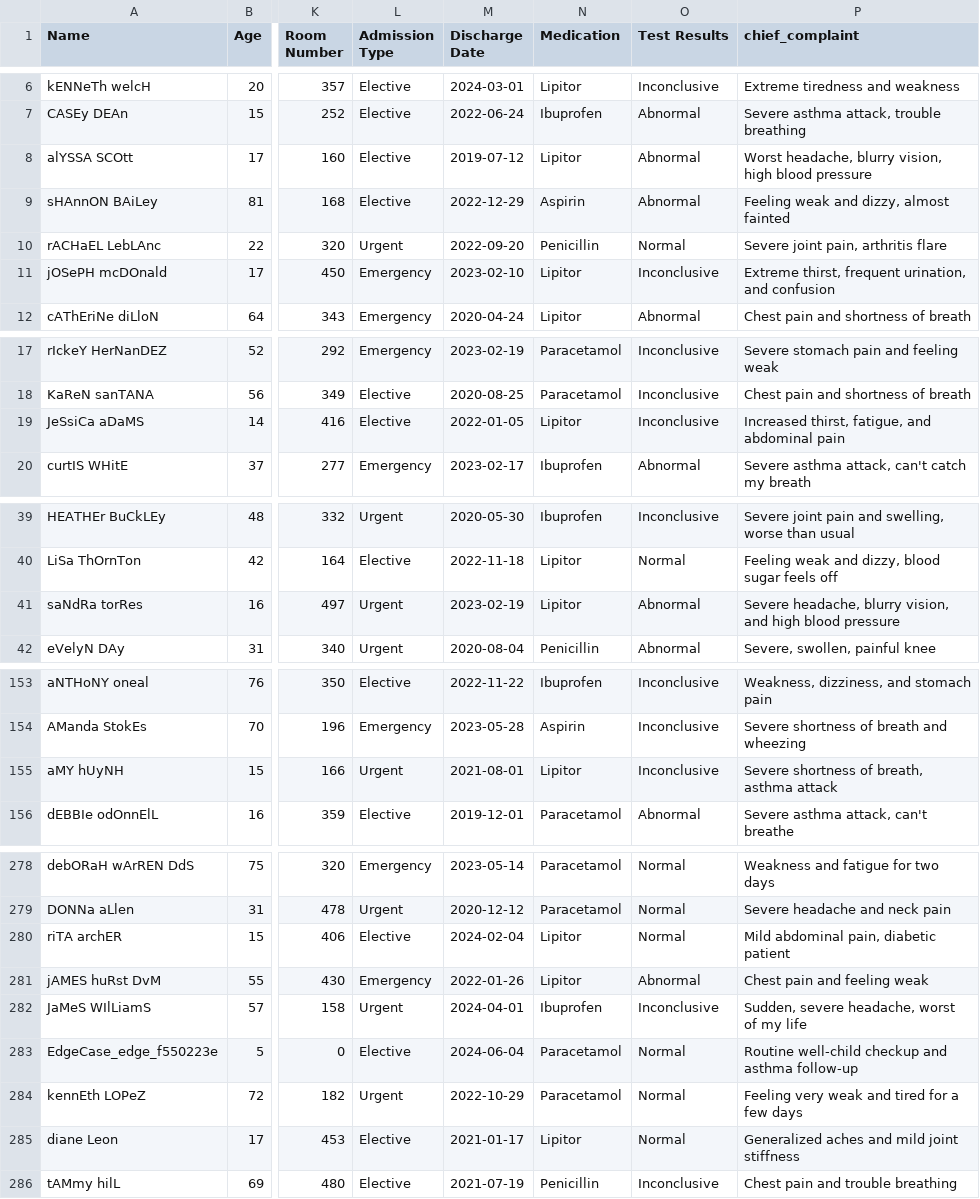
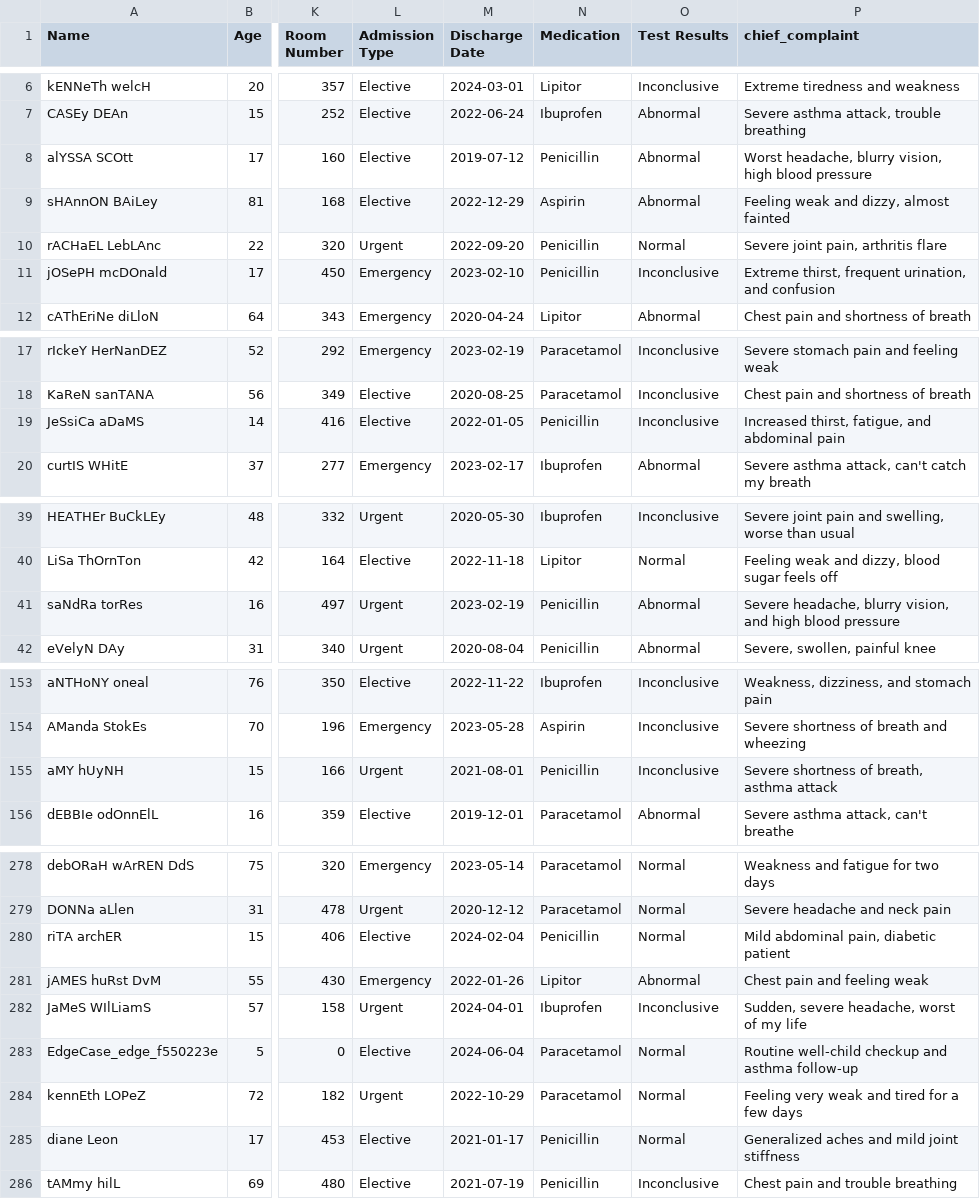
Before and after one commit to anix-lynch/healthcare-ai-data-engineer, a CSV file: data/raw/healthcare_dataset_enriched.csv, drawn as a sheet; only a part is shown, gaps mark what is left out; the diff covers the shown part only; the diff names each change by its address in the sheet, - before the commit and + after, or states it on an @@ line.

```diff
--- a/data/raw/healthcare_dataset_enriched.csv
+++ b/data/raw/healthcare_dataset_enriched.csv
-N8 (Medication): Lipitor
+N8 (Medication): Penicillin
-N11 (Medication): Lipitor
+N11 (Medication): Penicillin
-N19 (Medication): Lipitor
+N19 (Medication): Penicillin
-N41 (Medication): Lipitor
+N41 (Medication): Penicillin
-N155 (Medication): Lipitor
+N155 (Medication): Penicillin
-N280 (Medication): Lipitor
+N280 (Medication): Penicillin
-N285 (Medication): Lipitor
+N285 (Medication): Penicillin
```
Also changed, not shown: 6 edited cells elsewhere in this file, 27 other files.
